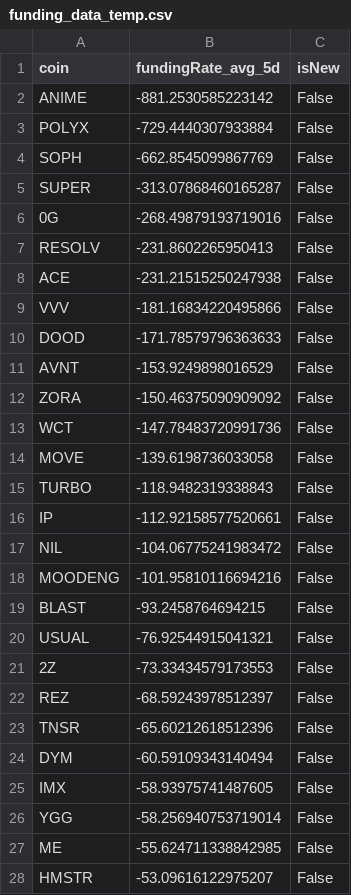
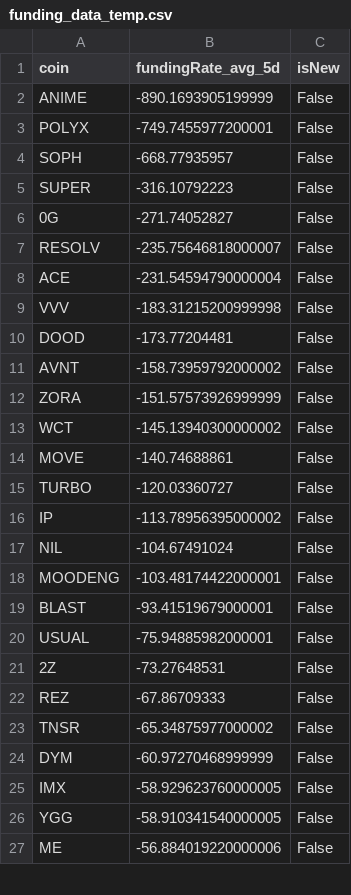
Before and after one commit to exo-trading/crypto-carry-screener, a CSV file: funding_data_temp.csv, drawn as a sheet; only a part is shown; the diff covers the shown part only.

```diff
--- a/funding_data_temp.csv
+++ b/funding_data_temp.csv
@@ -1,28 +1,27 @@
 coin,fundingRate_avg_5d,isNew
-ANIME,-881.2530585223142,False
-POLYX,-729.4440307933884,False
-SOPH,-662.8545099867769,False
-SUPER,-313.07868460165287,False
-0G,-268.49879193719016,False
-RESOLV,-231.8602265950413,False
-ACE,-231.21515250247938,False
-VVV,-181.16834220495866,False
-DOOD,-171.78579796363633,False
-AVNT,-153.9249898016529,False
-ZORA,-150.46375090909092,False
-WCT,-147.78483720991736,False
-MOVE,-139.6198736033058,False
-TURBO,-118.9482319338843,False
-IP,-112.92158577520661,False
-NIL,-104.06775241983472,False
-MOODENG,-101.95810116694216,False
-BLAST,-93.2458764694215,False
-USUAL,-76.92544915041321,False
-2Z,-73.33434579173553,False
-REZ,-68.59243978512397,False
-TNSR,-65.60212618512396,False
-DYM,-60.59109343140494,False
-IMX,-58.93975741487605,False
-YGG,-58.256940753719014,False
-ME,-55.624711338842985,False
-HMSTR,-53.09616122975207,False
+ANIME,-890.1693905199999,False
+POLYX,-749.7455977200001,False
+SOPH,-668.77935957,False
+SUPER,-316.10792223,False
+0G,-271.74052827,False
+RESOLV,-235.75646818000007,False
+ACE,-231.54594790000004,False
+VVV,-183.31215200999998,False
+DOOD,-173.77204481,False
+AVNT,-158.73959792000002,False
+ZORA,-151.57573926999999,False
+WCT,-145.13940300000002,False
+MOVE,-140.74688861,False
+TURBO,-120.03360727,False
+IP,-113.78956395000002,False
+NIL,-104.67491024,False
+MOODENG,-103.48174422000001,False
+BLAST,-93.41519679000001,False
+USUAL,-75.94885982000001,False
+2Z,-73.27648531,False
+REZ,-67.86709333,False
+TNSR,-65.34875977000002,False
+DYM,-60.97270468999999,False
+IMX,-58.929623760000005,False
+YGG,-58.910341540000005,False
+ME,-56.884019220000006,False
```
Also changed, not shown: 18 added rows, 18 removed rows and 63 edited cells elsewhere in this file, 1 other file.
